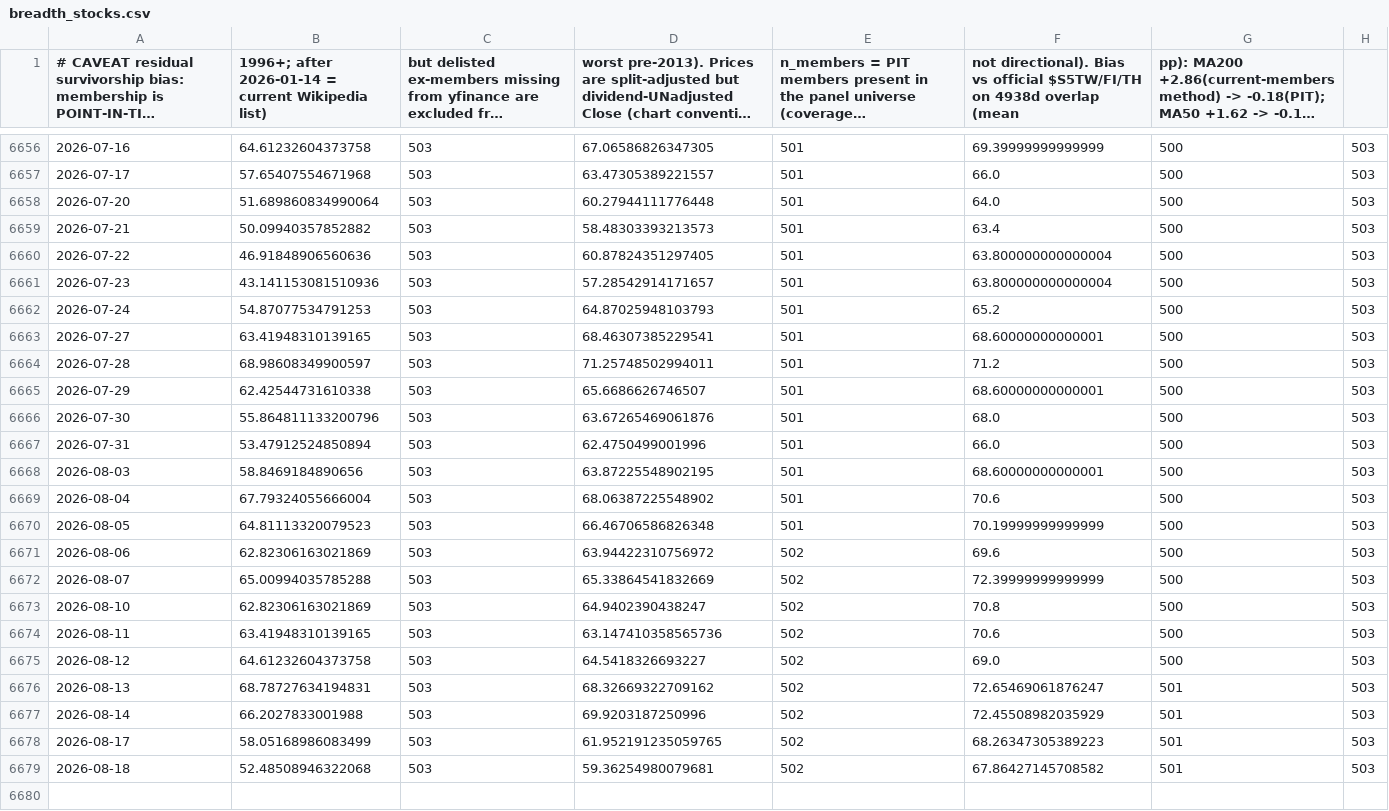
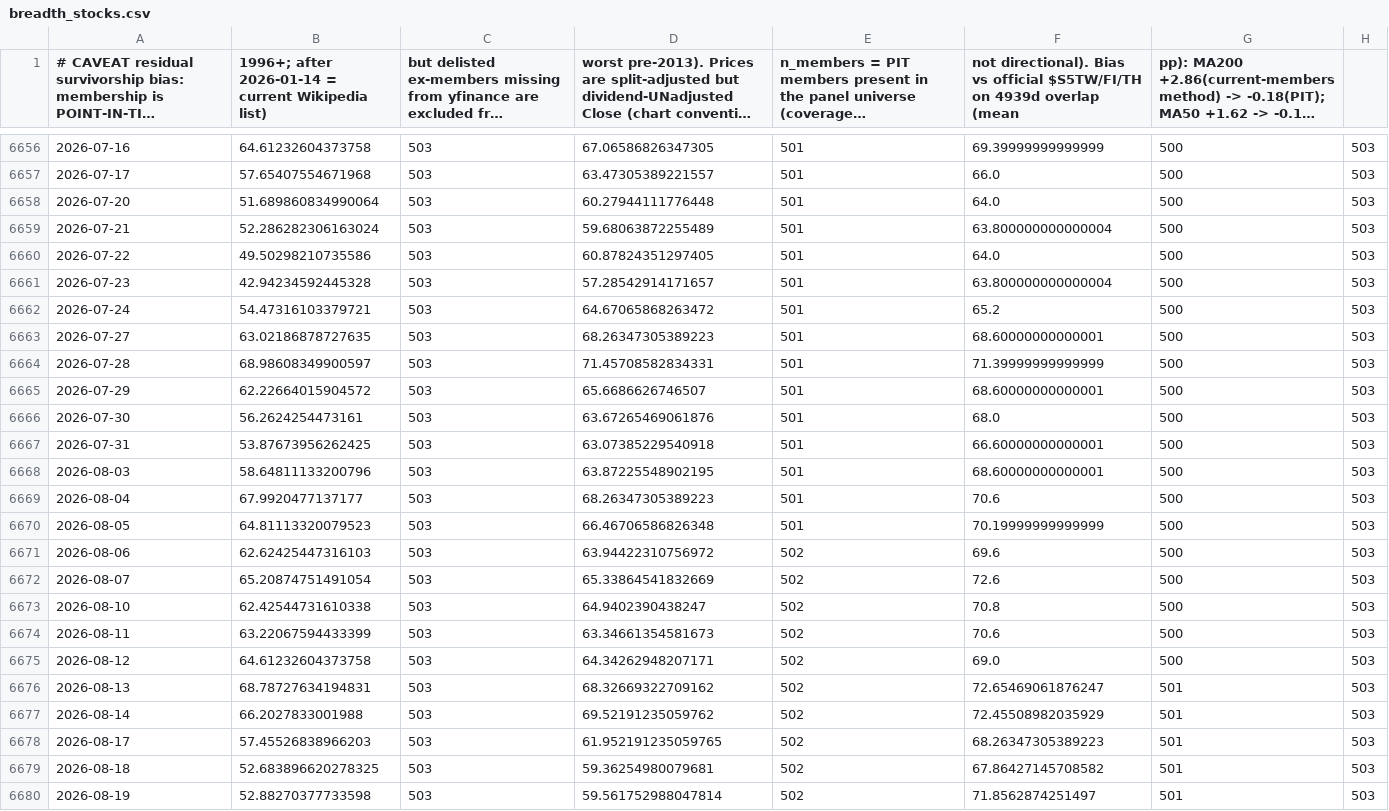
Before and after one commit to moolobi/notification, a CSV file: data/macro/breadth_stocks.csv, drawn as a sheet; only a part is shown, gaps mark what is left out; long unchanged cells end in …; the diff names each change by its address in the sheet, - before the commit and + after, or states it on an @@ line.

```diff
--- a/data/macro/breadth_stocks.csv
+++ b/data/macro/breadth_stocks.csv
-F1: …$S5TW/FI/TH on 4938d overlap (mean
+F1: …$S5TW/FI/TH on 4939d overlap (mean
-B6659: 50.09940357852882
+B6659: 52.286282306163024
-D6659: 58.48303393213573
+D6659: 59.68063872255489
-F6659: 63.4
+F6659: 63.800000000000004
-B6660: 46.91848906560636
+B6660: 49.50298210735586
-F6660: 63.800000000000004
+F6660: 64.0
-B6661: 43.141153081510936
+B6661: 42.94234592445328
-B6662: 54.87077534791253
+B6662: 54.47316103379721
-D6662: 64.87025948103793
+D6662: 64.67065868263472
-B6663: 63.41948310139165
+B6663: 63.02186878727635
-D6663: 68.46307385229541
+D6663: 68.26347305389223
-D6664: 71.25748502994011
+D6664: 71.45708582834331
-F6664: 71.2
+F6664: 71.39999999999999
-B6665: 62.42544731610338
+B6665: 62.22664015904572
-B6666: 55.864811133200796
+B6666: 56.2624254473161
-B6667: 53.47912524850894
+B6667: 53.87673956262425
-D6667: 62.4750499001996
+D6667: 63.07385229540918
-F6667: 66.0
+F6667: 66.60000000000001
-B6668: 58.8469184890656
+B6668: 58.64811133200796
-B6669: 67.79324055666004
+B6669: 67.9920477137177
-D6669: 68.06387225548902
+D6669: 68.26347305389223
-B6671: 62.82306163021869
+B6671: 62.62425447316103
-B6672: 65.00994035785288
+B6672: 65.20874751491054
-F6672: 72.39999999999999
+F6672: 72.6
-B6673: 62.82306163021869
+B6673: 62.42544731610338
-B6674: 63.41948310139165
+B6674: 63.22067594433399
-D6674: 63.147410358565736
+D6674: 63.34661354581673
-D6675: 64.5418326693227
+D6675: 64.34262948207171
-D6677: 69.9203187250996
+D6677: 69.52191235059762
-B6678: 58.05168986083499
+B6678: 57.45526838966203
-B6679: 52.48508946322068
+B6679: 52.683896620278325
+row 6680: 2026-08-19 | 52.88270377733598 | 503 | 59.561752988047814 | 502 | 71.8562874251497 | 501 | 503
```
Also changed, not shown: data/cache/sp500/sp500_members.csv, data/macro/fng.csv, 42 other files.
